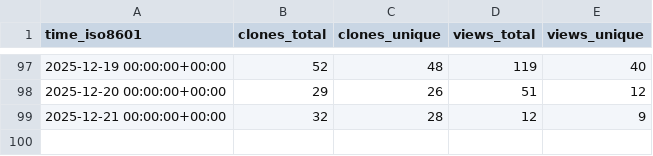
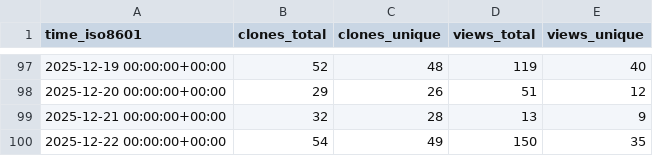
Before and after one commit to dynamia-ai/hami-analysis, a CSV file: Project-HAMi/HAMi-core/ghrs-data/views_clones_aggregate.csv, drawn as a sheet; only a part is shown, gaps mark what is left out.

```diff
--- a/Project-HAMi/HAMi-core/ghrs-data/views_clones_aggregate.csv
+++ b/Project-HAMi/HAMi-core/ghrs-data/views_clones_aggregate.csv
@@ -98,2 +98,3 @@ time_iso8601,clones_total,clones_unique,views_total,views_unique
 2025-12-20 00:00:00+00:00,29,26,51,12
-2025-12-21 00:00:00+00:00,32,28,12,9
+2025-12-21 00:00:00+00:00,32,28,13,9
+2025-12-22 00:00:00+00:00,54,49,150,35
```
Also changed, not shown: 1 other file.
